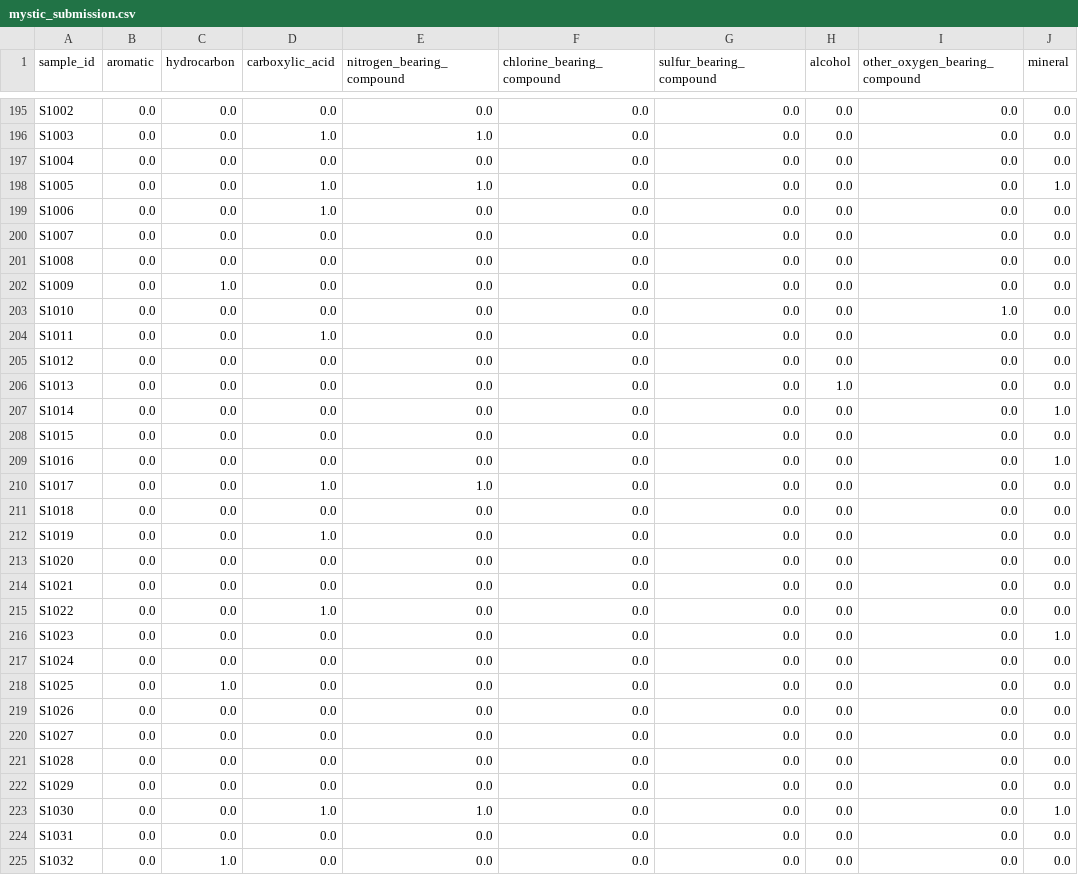
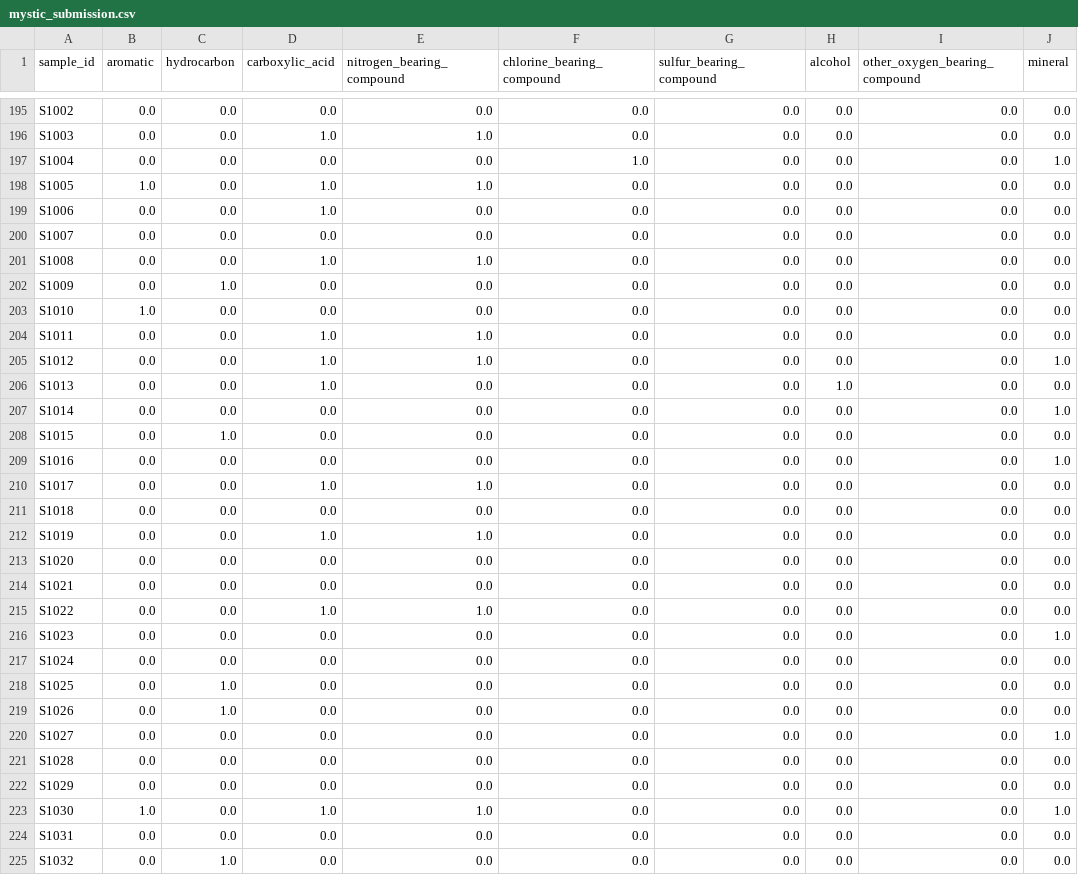
Before and after one commit to shashankp28/martian-atoms, a CSV file: mystic_submission.csv, drawn as a sheet; only a part is shown, gaps mark what is left out; the diff covers the shown part only.

```diff
--- a/mystic_submission.csv
+++ b/mystic_submission.csv
@@ -196,14 +196,14 @@ S1002,0.0,0.0,0.0,0.0,0.0,0.0,0.0,0.0,0.0
 S1003,0.0,0.0,1.0,1.0,0.0,0.0,0.0,0.0,0.0
-S1004,0.0,0.0,0.0,0.0,0.0,0.0,0.0,0.0,0.0
-S1005,0.0,0.0,1.0,1.0,0.0,0.0,0.0,0.0,1.0
+S1004,0.0,0.0,0.0,0.0,1.0,0.0,0.0,0.0,1.0
+S1005,1.0,0.0,1.0,1.0,0.0,0.0,0.0,0.0,0.0
 S1006,0.0,0.0,1.0,0.0,0.0,0.0,0.0,0.0,0.0
 S1007,0.0,0.0,0.0,0.0,0.0,0.0,0.0,0.0,0.0
-S1008,0.0,0.0,0.0,0.0,0.0,0.0,0.0,0.0,0.0
+S1008,0.0,0.0,1.0,1.0,0.0,0.0,0.0,0.0,0.0
 S1009,0.0,1.0,0.0,0.0,0.0,0.0,0.0,0.0,0.0
-S1010,0.0,0.0,0.0,0.0,0.0,0.0,0.0,1.0,0.0
-S1011,0.0,0.0,1.0,0.0,0.0,0.0,0.0,0.0,0.0
-S1012,0.0,0.0,0.0,0.0,0.0,0.0,0.0,0.0,0.0
-S1013,0.0,0.0,0.0,0.0,0.0,0.0,1.0,0.0,0.0
+S1010,1.0,0.0,0.0,0.0,0.0,0.0,0.0,0.0,0.0
+S1011,0.0,0.0,1.0,1.0,0.0,0.0,0.0,0.0,0.0
+S1012,0.0,0.0,1.0,1.0,0.0,0.0,0.0,0.0,1.0
+S1013,0.0,0.0,1.0,0.0,0.0,0.0,1.0,0.0,0.0
 S1014,0.0,0.0,0.0,0.0,0.0,0.0,0.0,0.0,1.0
-S1015,0.0,0.0,0.0,0.0,0.0,0.0,0.0,0.0,0.0
+S1015,0.0,1.0,0.0,0.0,0.0,0.0,0.0,0.0,0.0
 S1016,0.0,0.0,0.0,0.0,0.0,0.0,0.0,0.0,1.0
@@ -211,6 +211,6 @@ S1017,0.0,0.0,1.0,1.0,0.0,0.0,0.0,0.0,0.0
 S1018,0.0,0.0,0.0,0.0,0.0,0.0,0.0,0.0,0.0
-S1019,0.0,0.0,1.0,0.0,0.0,0.0,0.0,0.0,0.0
+S1019,0.0,0.0,1.0,1.0,0.0,0.0,0.0,0.0,0.0
 S1020,0.0,0.0,0.0,0.0,0.0,0.0,0.0,0.0,0.0
 S1021,0.0,0.0,0.0,0.0,0.0,0.0,0.0,0.0,0.0
-S1022,0.0,0.0,1.0,0.0,0.0,0.0,0.0,0.0,0.0
+S1022,0.0,0.0,1.0,1.0,0.0,0.0,0.0,0.0,0.0
 S1023,0.0,0.0,0.0,0.0,0.0,0.0,0.0,0.0,1.0
@@ -218,7 +218,7 @@ S1024,0.0,0.0,0.0,0.0,0.0,0.0,0.0,0.0,0.0
 S1025,0.0,1.0,0.0,0.0,0.0,0.0,0.0,0.0,0.0
-S1026,0.0,0.0,0.0,0.0,0.0,0.0,0.0,0.0,0.0
-S1027,0.0,0.0,0.0,0.0,0.0,0.0,0.0,0.0,0.0
+S1026,0.0,1.0,0.0,0.0,0.0,0.0,0.0,0.0,0.0
+S1027,0.0,0.0,0.0,0.0,0.0,0.0,0.0,0.0,1.0
 S1028,0.0,0.0,0.0,0.0,0.0,0.0,0.0,0.0,0.0
 S1029,0.0,0.0,0.0,0.0,0.0,0.0,0.0,0.0,0.0
-S1030,0.0,0.0,1.0,1.0,0.0,0.0,0.0,0.0,1.0
+S1030,1.0,0.0,1.0,1.0,0.0,0.0,0.0,0.0,1.0
 S1031,0.0,0.0,0.0,0.0,0.0,0.0,0.0,0.0,0.0
```
Also changed, not shown: 102 edited cells elsewhere in this file, 4 other files.
